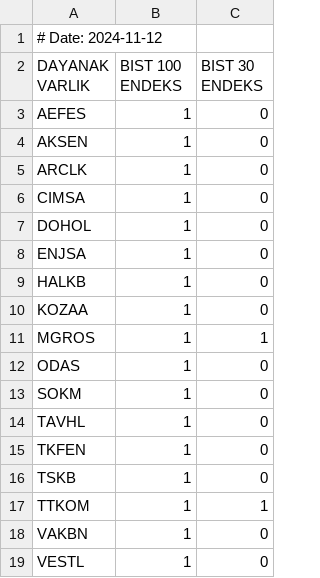
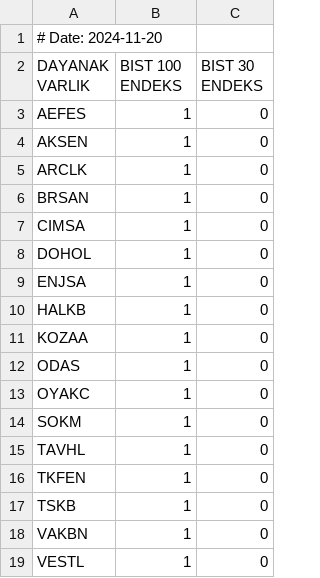
Before and after one commit to aliosmanbeker/streamlit_app, a CSV file: EOD/BULTEN/spot_list.csv, drawn as a sheet.

```diff
--- a/EOD/BULTEN/spot_list.csv
+++ b/EOD/BULTEN/spot_list.csv
@@ -1,2 +1,2 @@
-# Date: 2024-11-12
+# Date: 2024-11-20
 DAYANAK VARLIK,BIST 100 ENDEKS,BIST 30 ENDEKS
@@ -5,2 +5,3 @@ AKSEN,1,0
 ARCLK,1,0
+BRSAN,1,0
 CIMSA,1,0
@@ -10,4 +11,4 @@ HALKB,1,0
 KOZAA,1,0
-MGROS,1,1
 ODAS,1,0
+OYAKC,1,0
 SOKM,1,0
@@ -16,3 +17,2 @@ TKFEN,1,0
 TSKB,1,0
-TTKOM,1,1
 VAKBN,1,0
```
Also changed, not shown: EOD/BULTEN/highest_strike_price.csv, EOD/BULTEN/warrant_list.csv, 5 other files.
